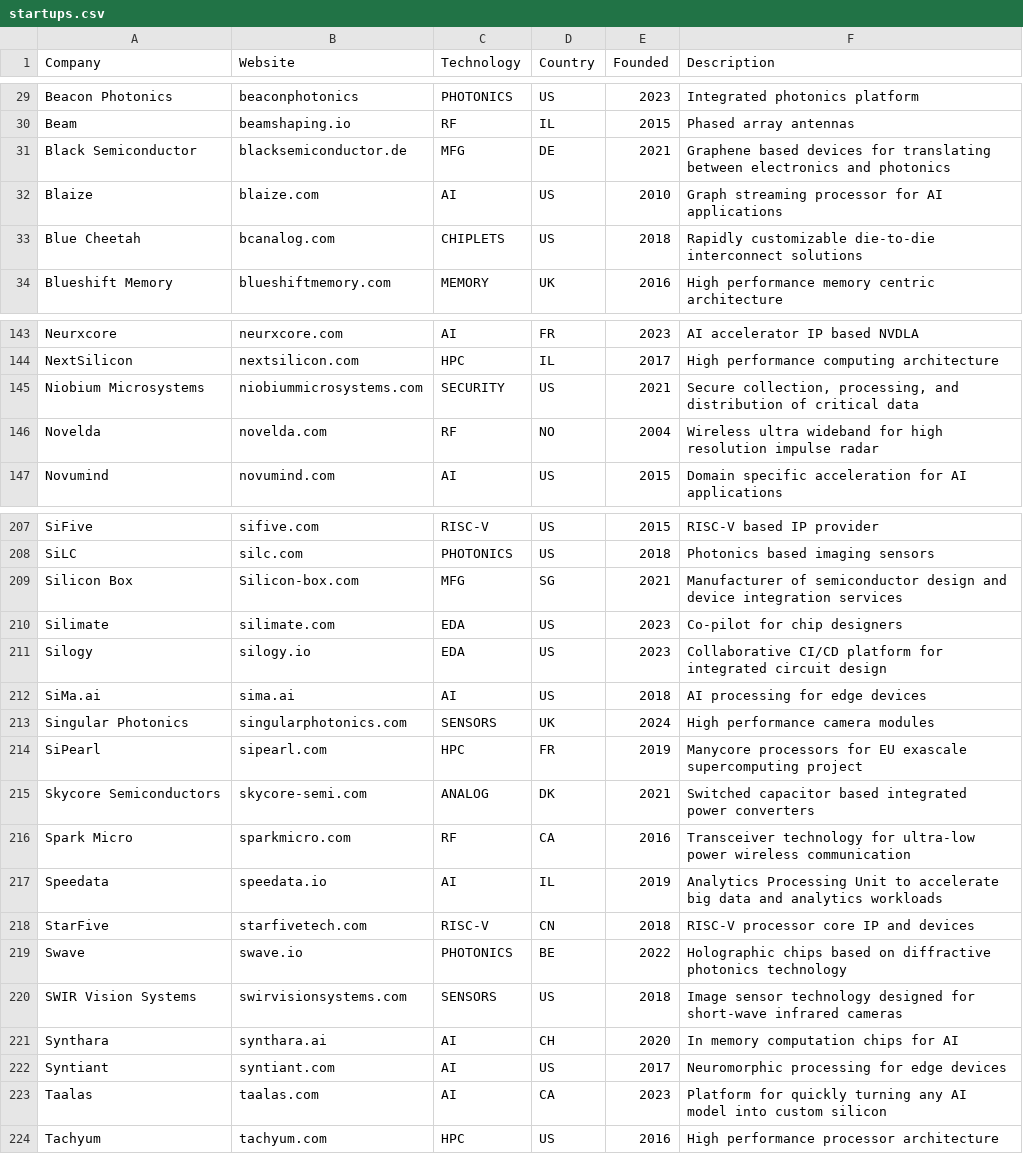
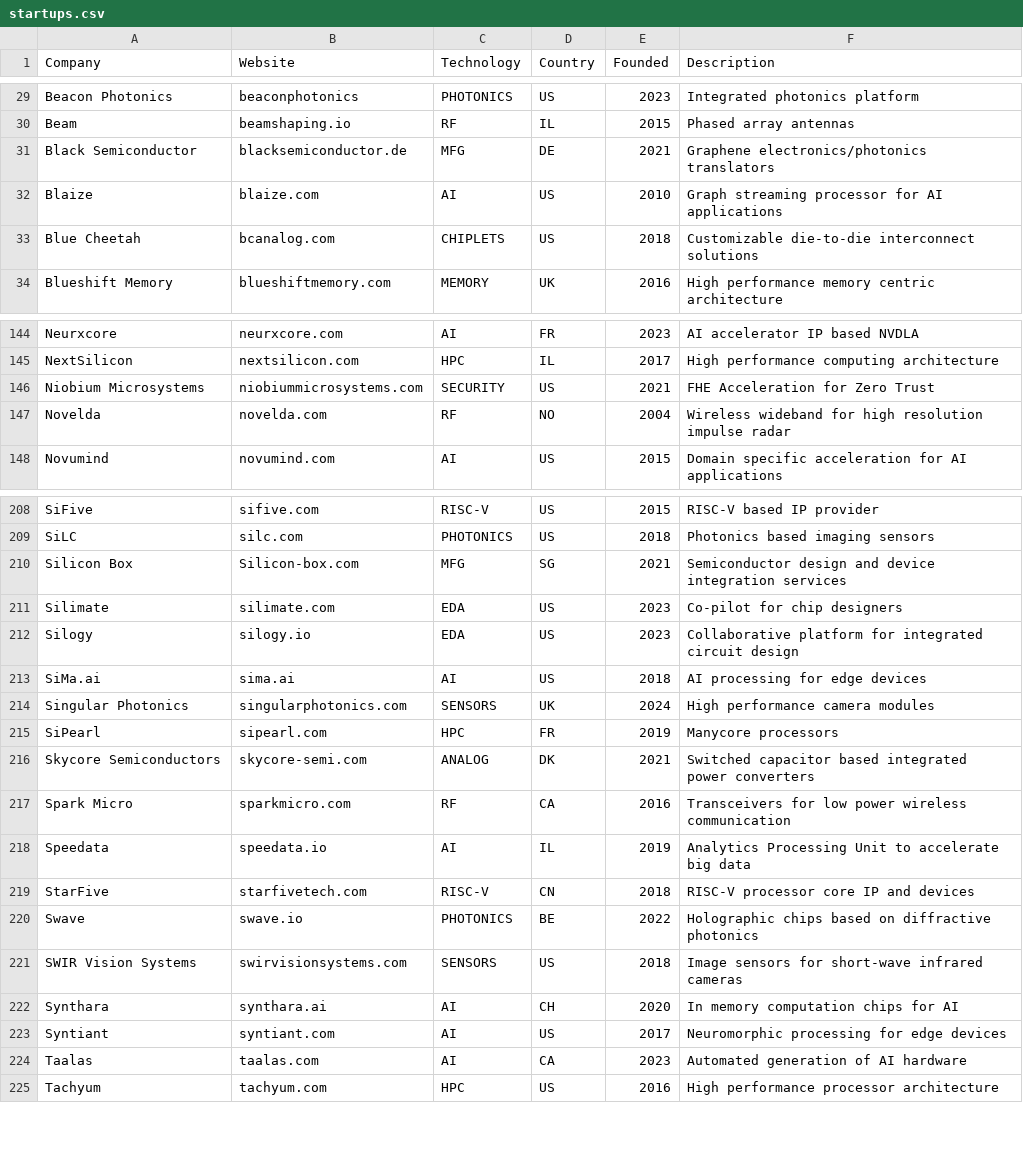
Before and after one commit to aolofsson/awesome-semiconductor-startups, a CSV file: startups.csv, drawn as a sheet; only a part is shown, gaps mark what is left out; the diff covers the shown part only.

Commit message:
Cleaning up descriptions

```diff
--- a/startups.csv
+++ b/startups.csv
@@ -30,5 +30,5 @@ Beacon Photonics,beaconphotonics,PHOTONICS,US,2023,Integrated photonics platform
 Beam,beamshaping.io,RF,IL,2015,Phased array antennas
-Black Semiconductor,blacksemiconductor.de,MFG,DE,2021,Graphene based devices for translating between electronics and photonics
+Black Semiconductor,blacksemiconductor.de,MFG,DE,2021,Graphene electronics/photonics translators
 Blaize,blaize.com,AI,US,2010,Graph streaming processor for AI applications
-Blue Cheetah,bcanalog.com,CHIPLETS,US,2018,Rapidly customizable die-to-die interconnect solutions
+Blue Cheetah,bcanalog.com,CHIPLETS,US,2018,Customizable die-to-die interconnect solutions
 Blueshift Memory,blueshiftmemory.com,MEMORY,UK,2016,High performance memory centric architecture
@@ -144,4 +145,4 @@ Neurxcore,neurxcore.com,AI,FR,2023,AI accelerator IP based NVDLA
 NextSilicon,nextsilicon.com,HPC,IL,2017,High performance computing architecture
-Niobium Microsystems,niobiummicrosystems.com,SECURITY,US,2021,"Secure collection, processing, and distribution of critical data"
-Novelda,novelda.com,RF,NO,2004,Wireless ultra wideband for high resolution impulse radar
+Niobium Microsystems,niobiummicrosystems.com,SECURITY,US,2021,FHE Acceleration for Zero Trust
+Novelda,novelda.com,RF,NO,2004,Wireless wideband for high resolution impulse radar
 Novumind,novumind.com,AI,US,2015,Domain specific acceleration for AI applications
@@ -208,17 +209,17 @@ SiFive,sifive.com,RISC-V,US,2015,RISC-V based IP provider
 SiLC,silc.com,PHOTONICS,US,2018,Photonics based imaging sensors
-Silicon Box,Silicon-box.com,MFG,SG,2021,Manufacturer of semiconductor design and device integration services
+Silicon Box,Silicon-box.com,MFG,SG,2021,Semiconductor design and device integration services
 Silimate,silimate.com,EDA,US,2023,Co-pilot for chip designers
-Silogy,silogy.io,EDA,US,2023,Collaborative CI/CD platform for integrated circuit design
+Silogy,silogy.io,EDA,US,2023,Collaborative platform for integrated circuit design
 SiMa.ai,sima.ai,AI,US,2018,AI processing for edge devices
 Singular Photonics,singularphotonics.com,SENSORS,UK,2024,High performance camera modules
-SiPearl,sipearl.com,HPC,FR,2019,Manycore processors for EU exascale supercomputing project
+SiPearl,sipearl.com,HPC,FR,2019,Manycore processors
 Skycore Semiconductors,skycore-semi.com,ANALOG,DK,2021,Switched capacitor based integrated power converters
-Spark Micro,sparkmicro.com,RF,CA,2016,Transceiver technology for ultra-low power wireless communication
-Speedata,speedata.io,AI,IL,2019,Analytics Processing Unit to accelerate big data and analytics workloads
+Spark Micro,sparkmicro.com,RF,CA,2016,Transceivers for low power wireless communication
+Speedata,speedata.io,AI,IL,2019,Analytics Processing Unit to accelerate big data
 StarFive,starfivetech.com,RISC-V,CN,2018,RISC-V processor core IP and devices
-Swave,swave.io,PHOTONICS,BE,2022,Holographic chips based on diffractive photonics technology
-SWIR Vision Systems,swirvisionsystems.com,SENSORS,US,2018,Image sensor technology designed for short-wave infrared cameras
+Swave,swave.io,PHOTONICS,BE,2022,Holographic chips based on diffractive photonics
+SWIR Vision Systems,swirvisionsystems.com,SENSORS,US,2018,Image sensors for short-wave infrared cameras
 Synthara,synthara.ai,AI,CH,2020,In memory computation chips for AI
 Syntiant,syntiant.com,AI,US,2017,Neuromorphic processing for edge devices
-Taalas,taalas.com,AI,CA,2023,Platform for quickly turning any AI model into custom silicon
+Taalas,taalas.com,AI,CA,2023,Automated generation of AI hardware
 Tachyum,tachyum.com,HPC,US,2016,High performance processor architecture
```
Also changed, not shown: 1 moved row and 19 edited cells elsewhere in this file.
